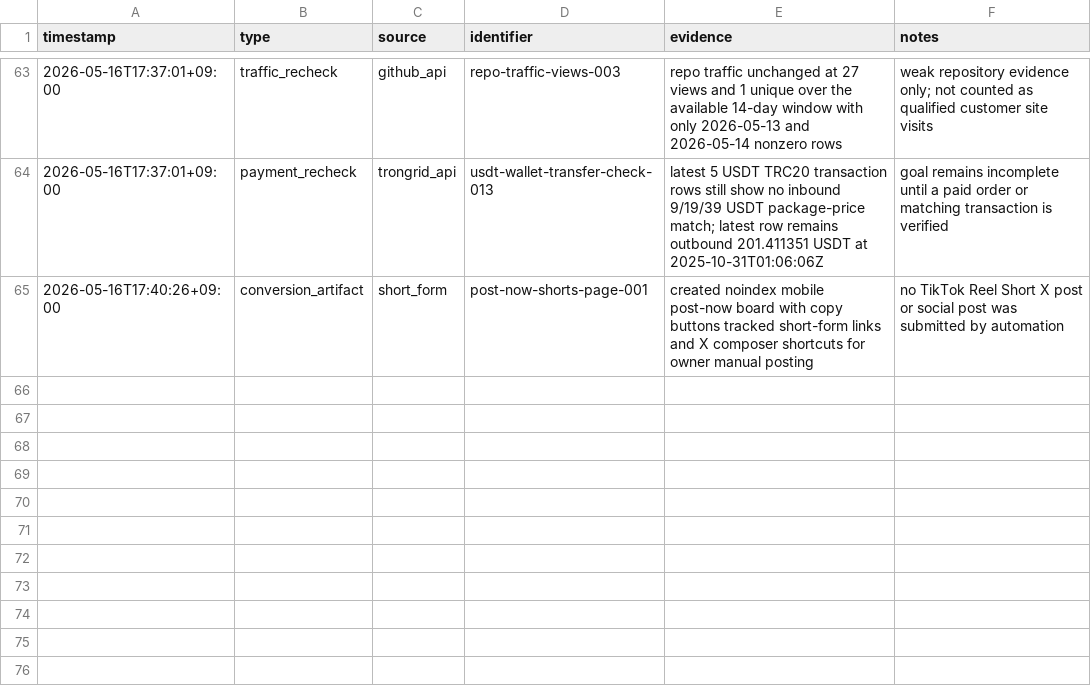
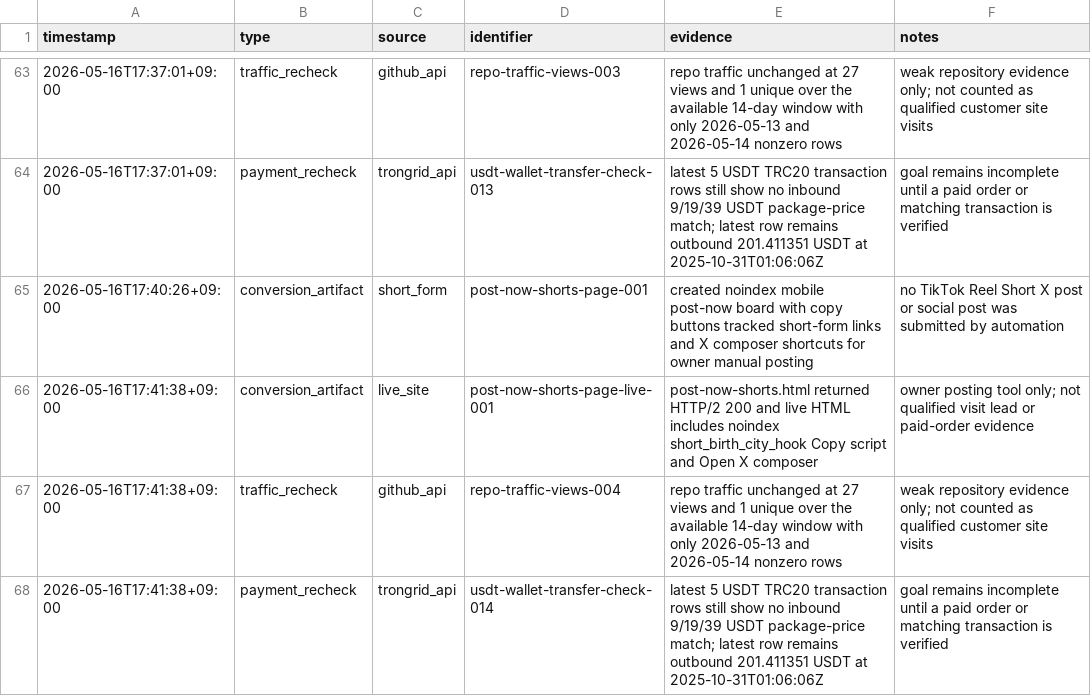
Before and after one commit to holly-sheep/cheonglim-saem-saju, a CSV file: marketing/evidence-log.csv, drawn as a sheet; only a part is shown, gaps mark what is left out; the diff names each change by its address in the sheet, - before the commit and + after, or states it on an @@ line.

Commit message:
Record post-now board launch evidence

```diff
--- a/marketing/evidence-log.csv
+++ b/marketing/evidence-log.csv
+row 66: 2026-05-16T17:41:38+09:00 | conversion_artifact | live_site | post-now-shorts-page-live-001 | post-now-shorts.html returned HTTP/2 200 and live HTML includes noindex short_birth_city_hook Copy script and Open X composer | owner posting tool only; not qualified visit lead or paid-order evidence
+row 67: 2026-05-16T17:41:38+09:00 | traffic_recheck | github_api | repo-traffic-views-004 | repo traffic unchanged at 27 views and 1 unique over the available 14-day window with only 2026-05-13 and 2026-05-14 nonzero rows | weak repository evidence only; not counted as qualified customer site visits
+row 68: 2026-05-16T17:41:38+09:00 | payment_recheck | trongrid_api | usdt-wallet-transfer-check-014 | latest 5 USDT TRC20 transaction rows still show no inbound 9/19/39 USDT package-price match; latest row remains outbound 201.411351 USDT at 2025-10-31T01:06:06Z | goal remains incomplete until a paid order or matching transaction is verified
```
Also changed, not shown: 1 other file.
